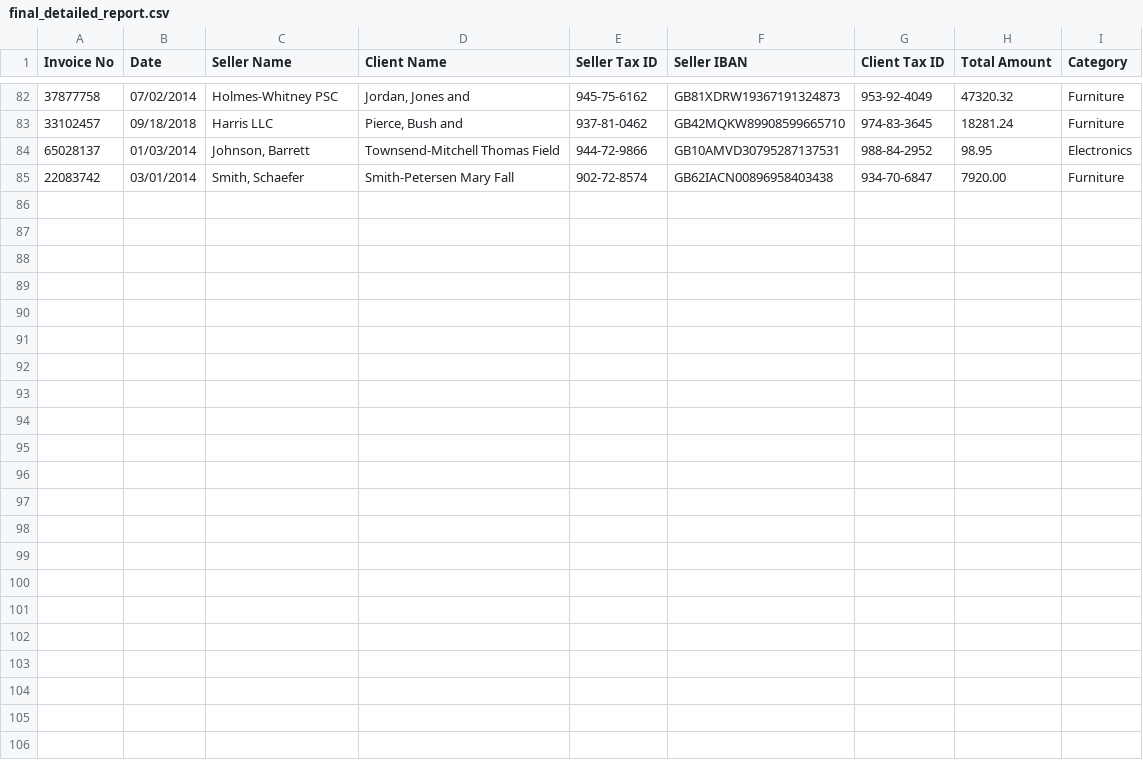
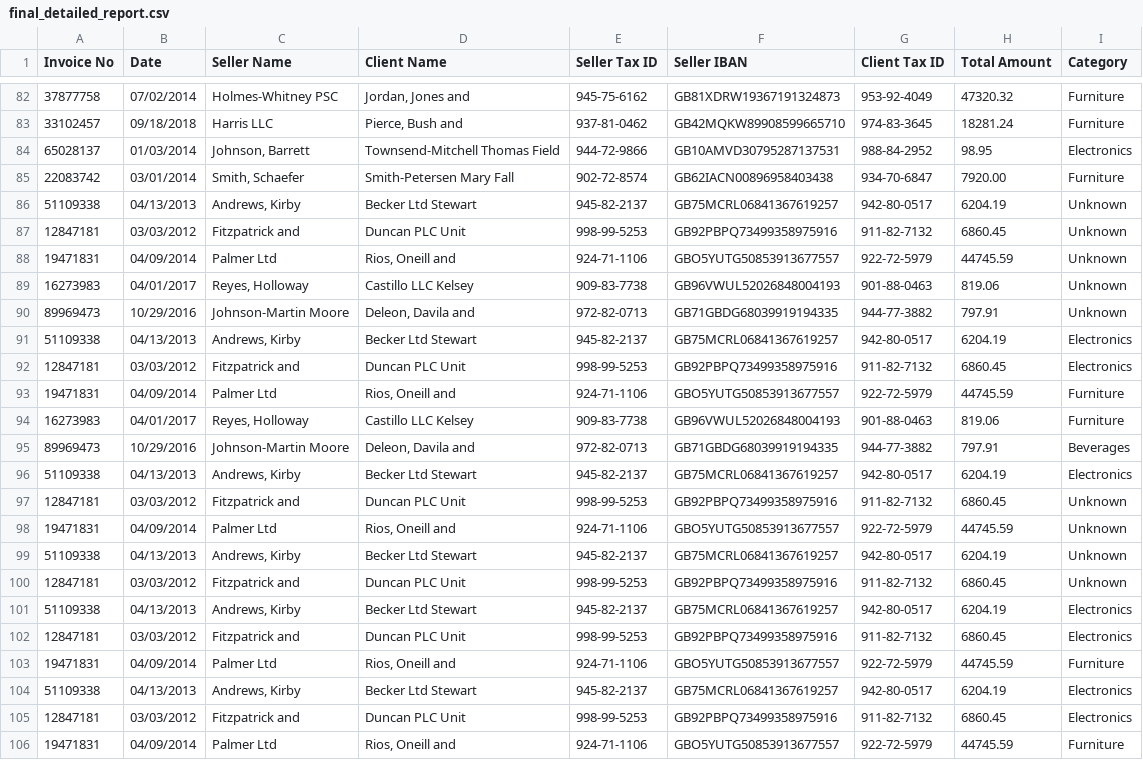
Before and after one commit to ayush-bhavsar/invoice-cat, a CSV file: output/final_detailed_report.csv, drawn as a sheet; only a part is shown, gaps mark what is left out; the diff names each change by its address in the sheet, - before the commit and + after, or states it on an @@ line.

Commit message:
Implement LLM-based invoice line item categorization with a selectable frontend option.

```diff
--- a/output/final_detailed_report.csv
+++ b/output/final_detailed_report.csv
+row 86: 51109338 | 04/13/2013 | Andrews, Kirby | Becker Ltd Stewart | 945-82-2137 | GB75MCRL06841367619257 | 942-80-0517 | 6204.19 | Unknown
+row 87: 12847181 | 03/03/2012 | Fitzpatrick and | Duncan PLC Unit | 998-99-5253 | GB92PBPQ73499358975916 | 911-82-7132 | 6860.45 | Unknown
+row 88: 19471831 | 04/09/2014 | Palmer Ltd | Rios, Oneill and | 924-71-1106 | GBO5YUTG50853913677557 | 922-72-5979 | 44745.59 | Unknown
+row 89: 16273983 | 04/01/2017 | Reyes, Holloway | Castillo LLC Kelsey | 909-83-7738 | GB96VWUL52026848004193 | 901-88-0463 | 819.06 | Unknown
+row 90: 89969473 | 10/29/2016 | Johnson-Martin Moore | Deleon, Davila and | 972-82-0713 | GB71GBDG68039919194335 | 944-77-3882 | 797.91 | Unknown
+row 91: 51109338 | 04/13/2013 | Andrews, Kirby | Becker Ltd Stewart | 945-82-2137 | GB75MCRL06841367619257 | 942-80-0517 | 6204.19 | Electronics
+row 92: 12847181 | 03/03/2012 | Fitzpatrick and | Duncan PLC Unit | 998-99-5253 | GB92PBPQ73499358975916 | 911-82-7132 | 6860.45 | Electronics
+row 93: 19471831 | 04/09/2014 | Palmer Ltd | Rios, Oneill and | 924-71-1106 | GBO5YUTG50853913677557 | 922-72-5979 | 44745.59 | Furniture
+row 94: 16273983 | 04/01/2017 | Reyes, Holloway | Castillo LLC Kelsey | 909-83-7738 | GB96VWUL52026848004193 | 901-88-0463 | 819.06 | Furniture
+row 95: 89969473 | 10/29/2016 | Johnson-Martin Moore | Deleon, Davila and | 972-82-0713 | GB71GBDG68039919194335 | 944-77-3882 | 797.91 | Beverages
+row 96: 51109338 | 04/13/2013 | Andrews, Kirby | Becker Ltd Stewart | 945-82-2137 | GB75MCRL06841367619257 | 942-80-0517 | 6204.19 | Electronics
+row 97: 12847181 | 03/03/2012 | Fitzpatrick and | Duncan PLC Unit | 998-99-5253 | GB92PBPQ73499358975916 | 911-82-7132 | 6860.45 | Unknown
+row 98: 19471831 | 04/09/2014 | Palmer Ltd | Rios, Oneill and | 924-71-1106 | GBO5YUTG50853913677557 | 922-72-5979 | 44745.59 | Unknown
+row 99: 51109338 | 04/13/2013 | Andrews, Kirby | Becker Ltd Stewart | 945-82-2137 | GB75MCRL06841367619257 | 942-80-0517 | 6204.19 | Unknown
+row 100: 12847181 | 03/03/2012 | Fitzpatrick and | Duncan PLC Unit | 998-99-5253 | GB92PBPQ73499358975916 | 911-82-7132 | 6860.45 | Unknown
+row 101: 51109338 | 04/13/2013 | Andrews, Kirby | Becker Ltd Stewart | 945-82-2137 | GB75MCRL06841367619257 | 942-80-0517 | 6204.19 | Electronics
+row 102: 12847181 | 03/03/2012 | Fitzpatrick and | Duncan PLC Unit | 998-99-5253 | GB92PBPQ73499358975916 | 911-82-7132 | 6860.45 | Electronics
+row 103: 19471831 | 04/09/2014 | Palmer Ltd | Rios, Oneill and | 924-71-1106 | GBO5YUTG50853913677557 | 922-72-5979 | 44745.59 | Furniture
+row 104: 51109338 | 04/13/2013 | Andrews, Kirby | Becker Ltd Stewart | 945-82-2137 | GB75MCRL06841367619257 | 942-80-0517 | 6204.19 | Electronics
+row 105: 12847181 | 03/03/2012 | Fitzpatrick and | Duncan PLC Unit | 998-99-5253 | GB92PBPQ73499358975916 | 911-82-7132 | 6860.45 | Electronics
+row 106: 19471831 | 04/09/2014 | Palmer Ltd | Rios, Oneill and | 924-71-1106 | GBO5YUTG50853913677557 | 922-72-5979 | 44745.59 | Furniture
```
Also changed, not shown: 13 other files.
